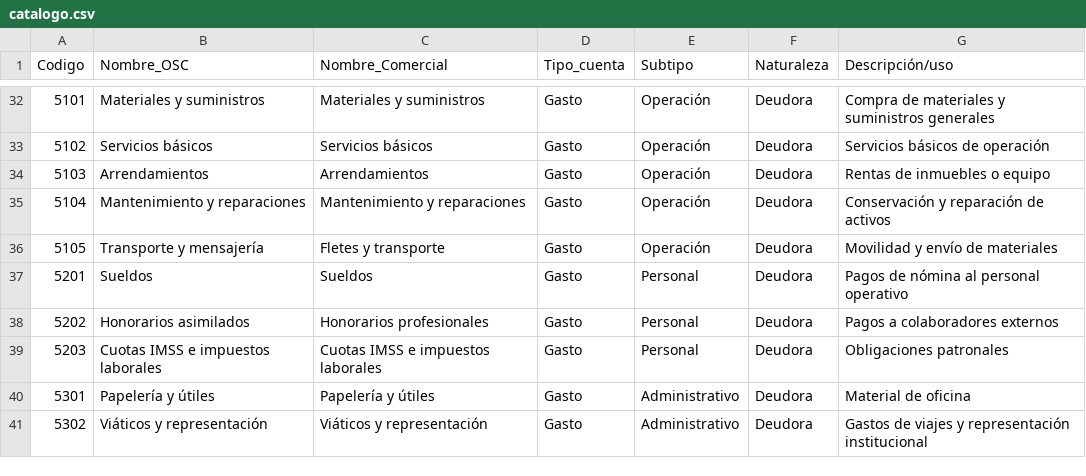
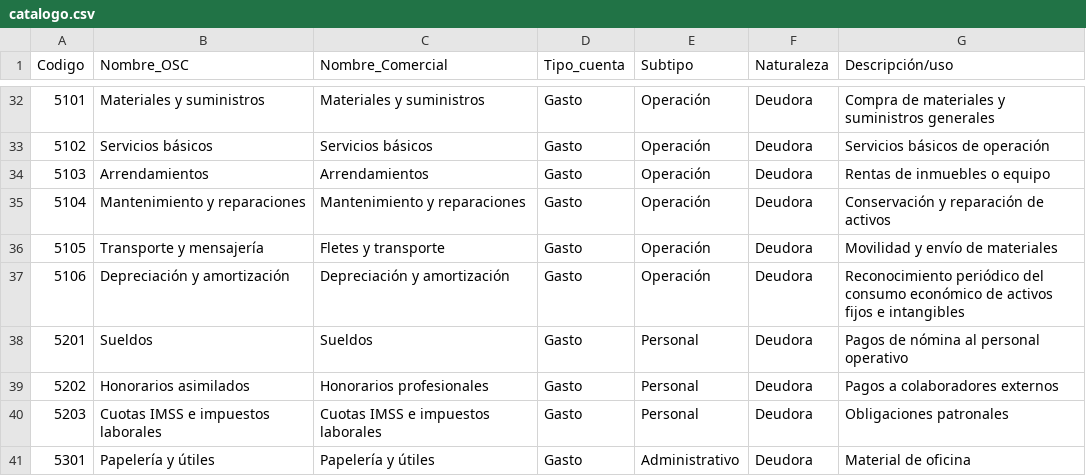
Before and after one commit to kagenomusuko-svg/aqorath, a CSV file: assets/catalogo.csv, drawn as a sheet; only a part is shown, gaps mark what is left out; the shorter side is filled out with more unchanged rows.

Commit message:
Phase 6K.1a: add governed depreciation expense account to catalog source

```diff
--- a/assets/catalogo.csv
+++ b/assets/catalogo.csv
@@ -36,2 +36,3 @@ Codigo	Nombre_OSC	Nombre_Comercial	Tipo_cuenta	Subtipo	Naturaleza	Descripción/u
 5105	Transporte y mensajería	Fletes y transporte	Gasto	Operación	Deudora	Movilidad y envío de materiales
+5106	Depreciación y amortización	Depreciación y amortización	Gasto	Operación	Deudora	Reconocimiento periódico del consumo económico de activos fijos e intangibles
 5201	Sueldos	Sueldos	Gasto	Personal	Deudora	Pagos de nómina al personal operativo
```
